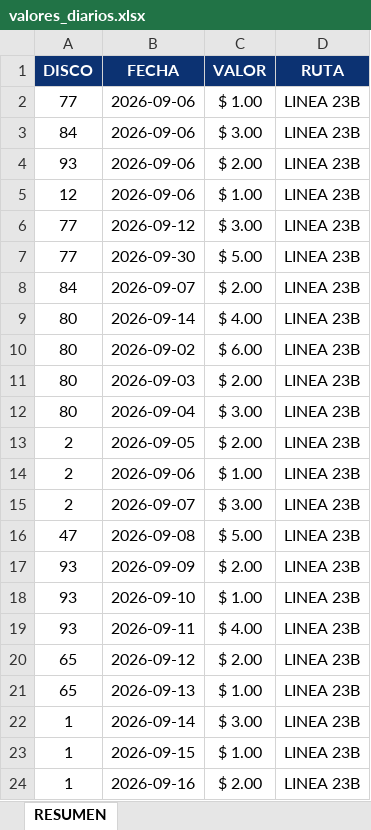
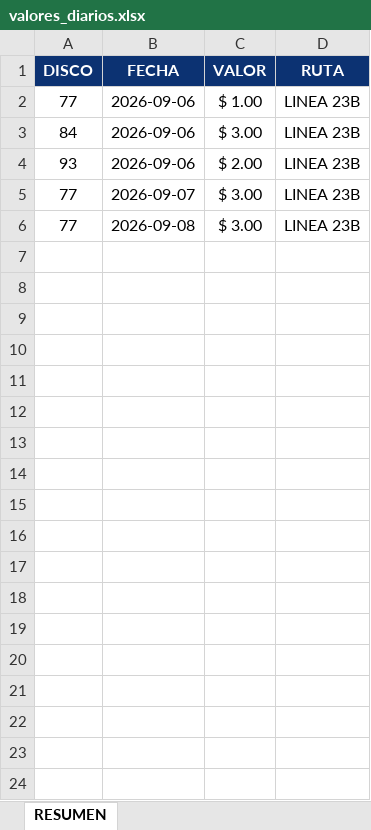
Before and after one commit to BruceRodri/Sistema_minutos, an Excel workbook: data/valores_diarios.xlsx, sheet RESUMEN, drawn as a sheet; values as stored, in another font and other column widths than the file's, no borders; removed rows and columns are numbered as before the commit, all else as after; the diff names each change by its address in the sheet, - before the commit and + after, or states it on an @@ line.

```diff
--- a/data/valores_diarios.xlsx (sheet RESUMEN)
+++ b/data/valores_diarios.xlsx (sheet RESUMEN)
-row 5: 12 | 2026-09-06 | $ 1.00 | LINEA 23B
-B5 (FECHA): 2026-09-12
+B5 (FECHA): 2026-09-07
-B6 (FECHA): 2026-09-30
+B6 (FECHA): 2026-09-08
-C6 (VALOR): $ 5.00
+C6 (VALOR): $ 3.00
-row 8: 84 | 2026-09-07 | $ 2.00 | LINEA 23B
-row 9: 80 | 2026-09-14 | $ 4.00 | LINEA 23B
-row 10: 80 | 2026-09-02 | $ 6.00 | LINEA 23B
-row 11: 80 | 2026-09-03 | $ 2.00 | LINEA 23B
-row 12: 80 | 2026-09-04 | $ 3.00 | LINEA 23B
-row 13: 2 | 2026-09-05 | $ 2.00 | LINEA 23B
-row 14: 2 | 2026-09-06 | $ 1.00 | LINEA 23B
-row 15: 2 | 2026-09-07 | $ 3.00 | LINEA 23B
-row 16: 47 | 2026-09-08 | $ 5.00 | LINEA 23B
-row 17: 93 | 2026-09-09 | $ 2.00 | LINEA 23B
-row 18: 93 | 2026-09-10 | $ 1.00 | LINEA 23B
-row 19: 93 | 2026-09-11 | $ 4.00 | LINEA 23B
-row 20: 65 | 2026-09-12 | $ 2.00 | LINEA 23B
-row 21: 65 | 2026-09-13 | $ 1.00 | LINEA 23B
-row 22: 1 | 2026-09-14 | $ 3.00 | LINEA 23B
-row 23: 1 | 2026-09-15 | $ 1.00 | LINEA 23B
-row 24: 1 | 2026-09-16 | $ 2.00 | LINEA 23B
```
Also changed, not shown: 1 other file.
